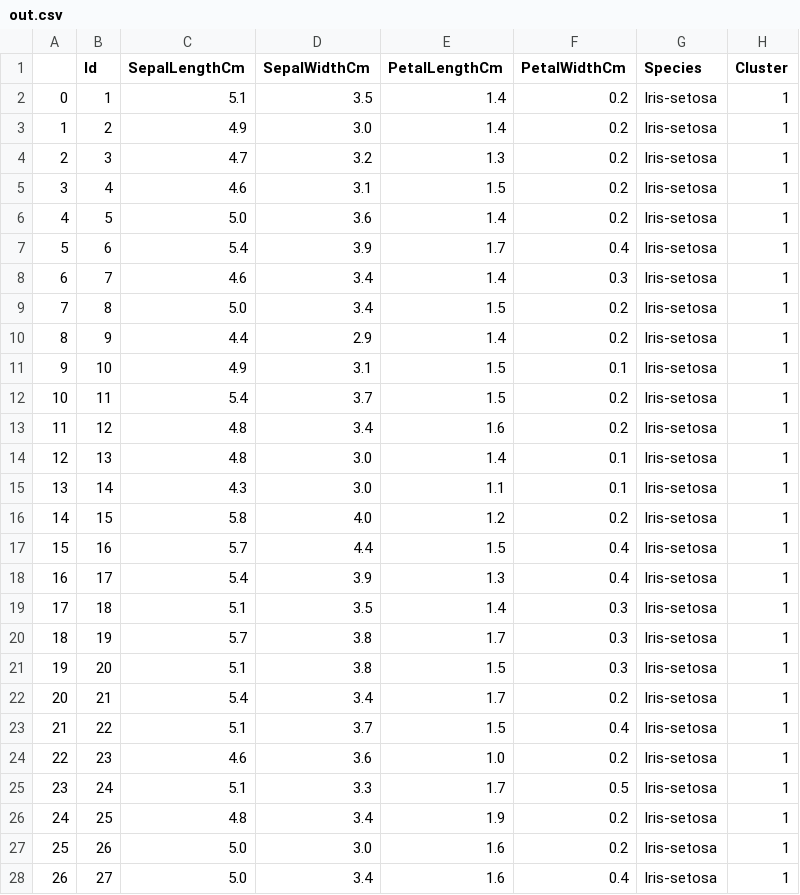
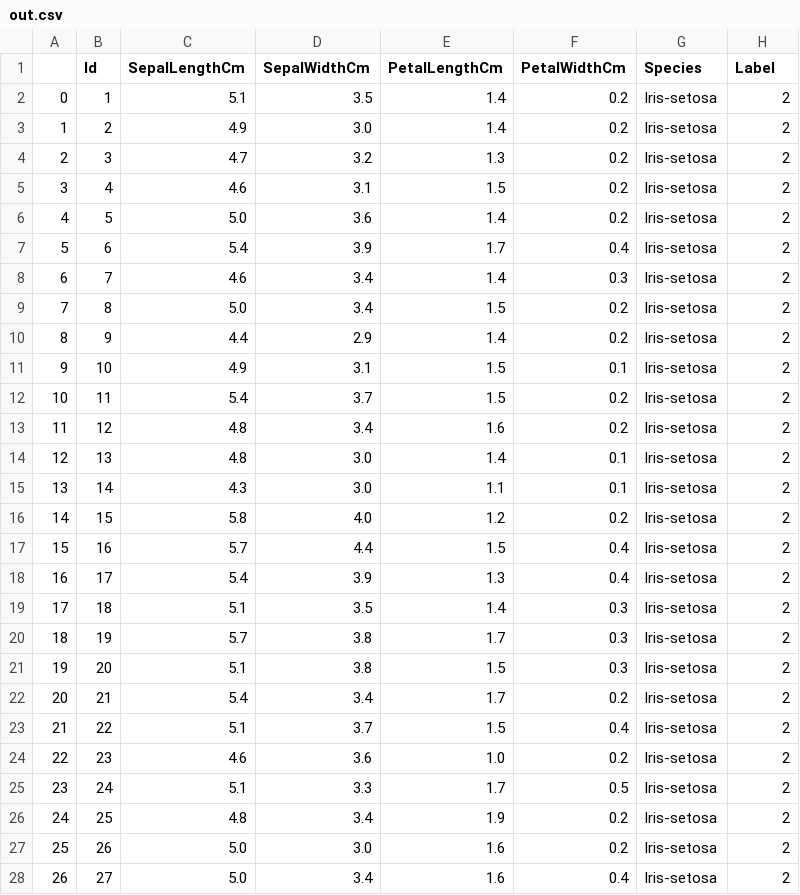
Before and after one commit to joe-lange/kmeans, a CSV file: out.csv, drawn as a sheet; only a part is shown; the diff covers the shown part only.

Commit message:
break up label and compute methods

```diff
--- a/out.csv
+++ b/out.csv
@@ -1,28 +1,28 @@
-,Id,SepalLengthCm,SepalWidthCm,PetalLengthCm,PetalWidthCm,Species,Cluster
-0,1,5.1,3.5,1.4,0.2,Iris-setosa,1
-1,2,4.9,3.0,1.4,0.2,Iris-setosa,1
-2,3,4.7,3.2,1.3,0.2,Iris-setosa,1
-3,4,4.6,3.1,1.5,0.2,Iris-setosa,1
-4,5,5.0,3.6,1.4,0.2,Iris-setosa,1
-5,6,5.4,3.9,1.7,0.4,Iris-setosa,1
-6,7,4.6,3.4,1.4,0.3,Iris-setosa,1
-7,8,5.0,3.4,1.5,0.2,Iris-setosa,1
-8,9,4.4,2.9,1.4,0.2,Iris-setosa,1
-9,10,4.9,3.1,1.5,0.1,Iris-setosa,1
-10,11,5.4,3.7,1.5,0.2,Iris-setosa,1
-11,12,4.8,3.4,1.6,0.2,Iris-setosa,1
-12,13,4.8,3.0,1.4,0.1,Iris-setosa,1
-13,14,4.3,3.0,1.1,0.1,Iris-setosa,1
-14,15,5.8,4.0,1.2,0.2,Iris-setosa,1
-15,16,5.7,4.4,1.5,0.4,Iris-setosa,1
-16,17,5.4,3.9,1.3,0.4,Iris-setosa,1
-17,18,5.1,3.5,1.4,0.3,Iris-setosa,1
-18,19,5.7,3.8,1.7,0.3,Iris-setosa,1
-19,20,5.1,3.8,1.5,0.3,Iris-setosa,1
-20,21,5.4,3.4,1.7,0.2,Iris-setosa,1
-21,22,5.1,3.7,1.5,0.4,Iris-setosa,1
-22,23,4.6,3.6,1.0,0.2,Iris-setosa,1
-23,24,5.1,3.3,1.7,0.5,Iris-setosa,1
-24,25,4.8,3.4,1.9,0.2,Iris-setosa,1
-25,26,5.0,3.0,1.6,0.2,Iris-setosa,1
-26,27,5.0,3.4,1.6,0.4,Iris-setosa,1
+,Id,SepalLengthCm,SepalWidthCm,PetalLengthCm,PetalWidthCm,Species,Label
+0,1,5.1,3.5,1.4,0.2,Iris-setosa,2
+1,2,4.9,3.0,1.4,0.2,Iris-setosa,2
+2,3,4.7,3.2,1.3,0.2,Iris-setosa,2
+3,4,4.6,3.1,1.5,0.2,Iris-setosa,2
+4,5,5.0,3.6,1.4,0.2,Iris-setosa,2
+5,6,5.4,3.9,1.7,0.4,Iris-setosa,2
+6,7,4.6,3.4,1.4,0.3,Iris-setosa,2
+7,8,5.0,3.4,1.5,0.2,Iris-setosa,2
+8,9,4.4,2.9,1.4,0.2,Iris-setosa,2
+9,10,4.9,3.1,1.5,0.1,Iris-setosa,2
+10,11,5.4,3.7,1.5,0.2,Iris-setosa,2
+11,12,4.8,3.4,1.6,0.2,Iris-setosa,2
+12,13,4.8,3.0,1.4,0.1,Iris-setosa,2
+13,14,4.3,3.0,1.1,0.1,Iris-setosa,2
+14,15,5.8,4.0,1.2,0.2,Iris-setosa,2
+15,16,5.7,4.4,1.5,0.4,Iris-setosa,2
+16,17,5.4,3.9,1.3,0.4,Iris-setosa,2
+17,18,5.1,3.5,1.4,0.3,Iris-setosa,2
+18,19,5.7,3.8,1.7,0.3,Iris-setosa,2
+19,20,5.1,3.8,1.5,0.3,Iris-setosa,2
+20,21,5.4,3.4,1.7,0.2,Iris-setosa,2
+21,22,5.1,3.7,1.5,0.4,Iris-setosa,2
+22,23,4.6,3.6,1.0,0.2,Iris-setosa,2
+23,24,5.1,3.3,1.7,0.5,Iris-setosa,2
+24,25,4.8,3.4,1.9,0.2,Iris-setosa,2
+25,26,5.0,3.0,1.6,0.2,Iris-setosa,2
+26,27,5.0,3.4,1.6,0.4,Iris-setosa,2
```
Also changed, not shown: 80 edited cells elsewhere in this file, 1 other file.
